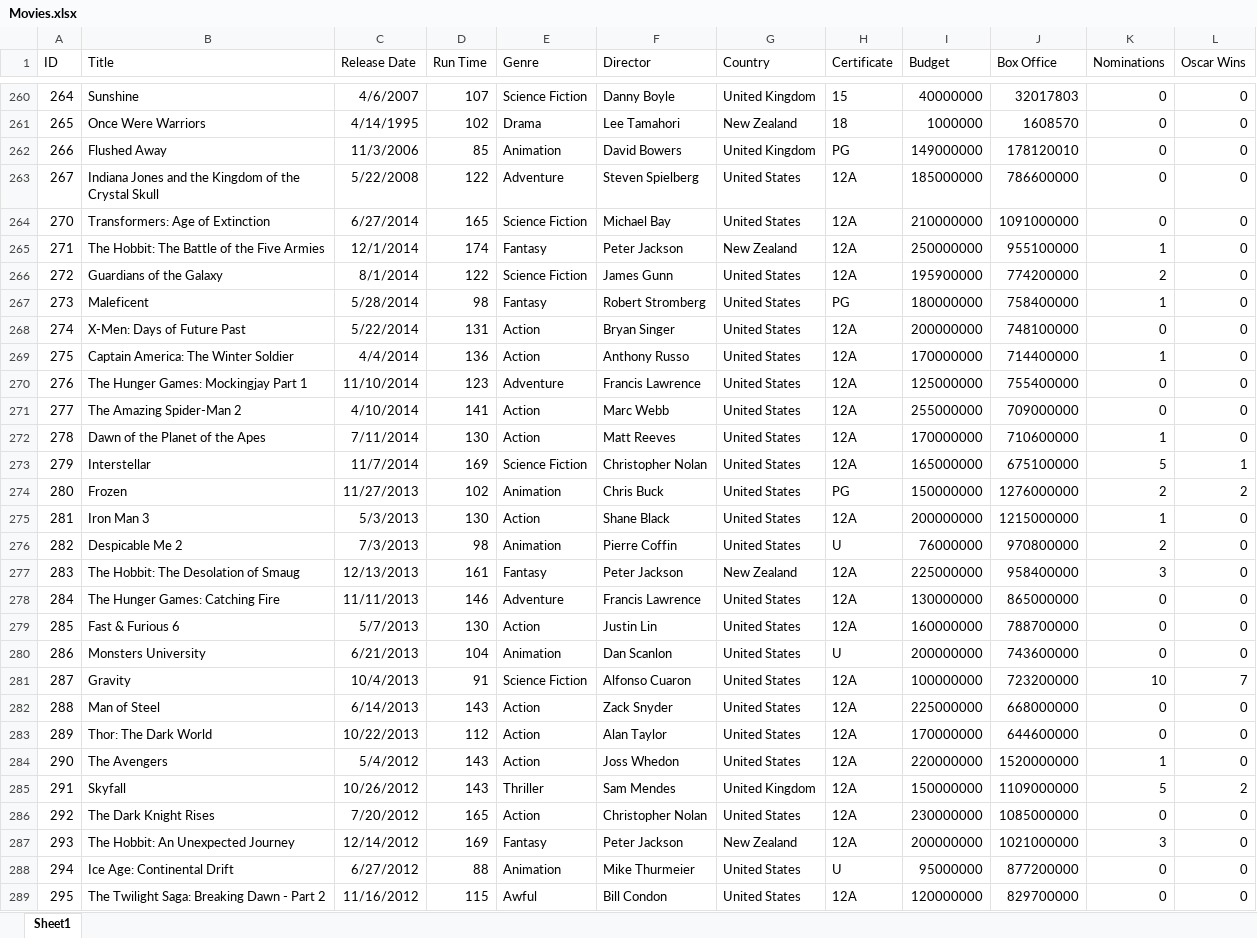
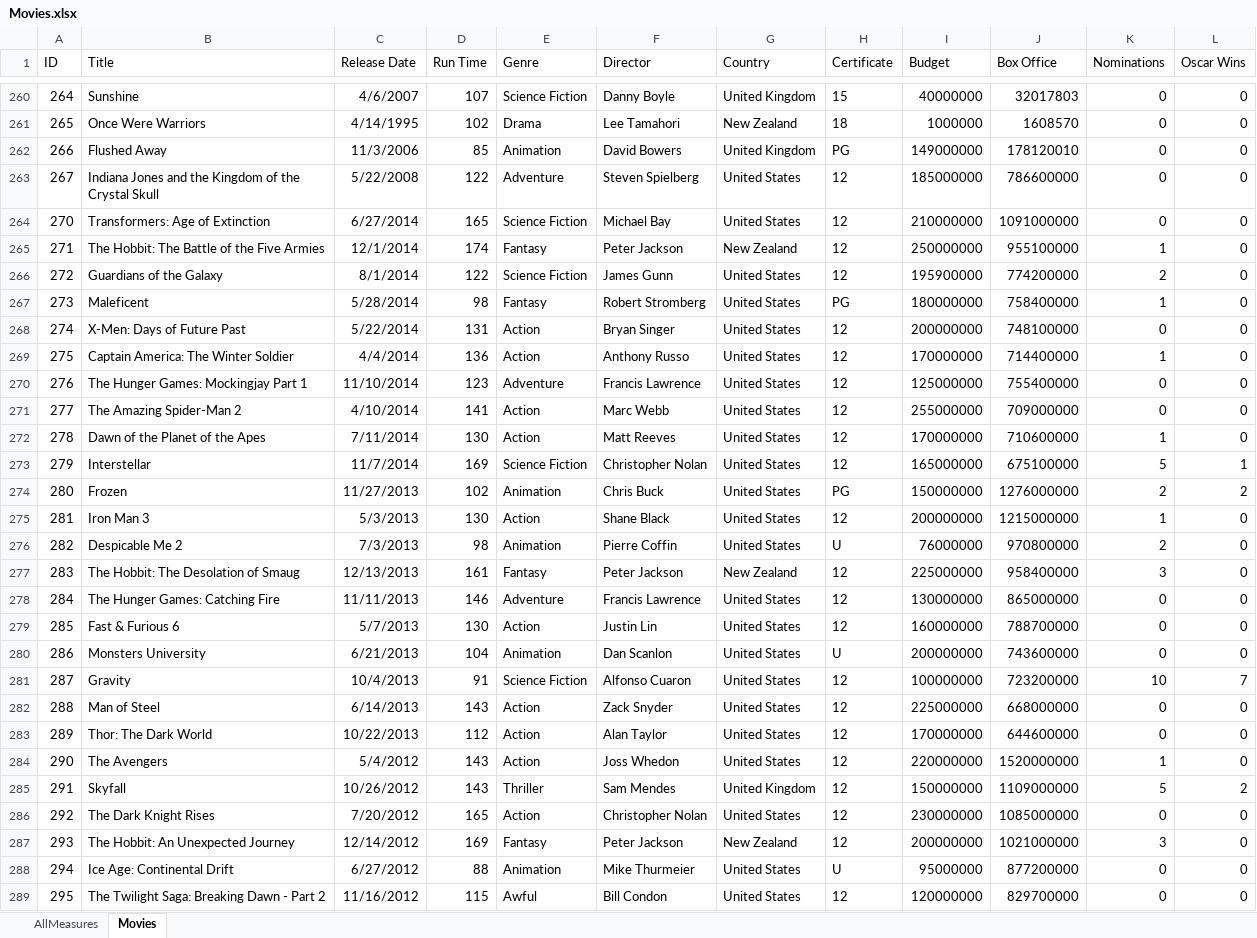
Before and after one commit to yuneshwaran/PowerBi, an Excel workbook: Dax/Movies.xlsx, sheet Movies, drawn as a sheet; only a part is shown, gaps mark what is left out; values as stored, in another font and other column widths than the file's, no borders; the diff covers the shown part only; the diff names each change by its address in the sheet, - before the commit and + after, or states it on an @@ line.

```diff
--- a/Dax/Movies.xlsx (sheet Movies)
+++ b/Dax/Movies.xlsx (sheet Movies)
-sheet tab: Sheet1
+sheet tab: Movies
+sheet tab: AllMeasures
-H263:H266 (Certificate): 12A
+H263:H266 (Certificate): 12
-H268:H273 (Certificate): 12A
+H268:H273 (Certificate): 12
-H275 (Certificate): 12A
+H275 (Certificate): 12
-H277:H279 (Certificate): 12A
+H277:H279 (Certificate): 12
-H281:H287 (Certificate): 12A
+H281:H287 (Certificate): 12
-H289 (Certificate): 12A
+H289 (Certificate): 12
```
Also changed, not shown: 1 added row, 1 removed row and 158 edited cells elsewhere in this sheet, 33 other files.
